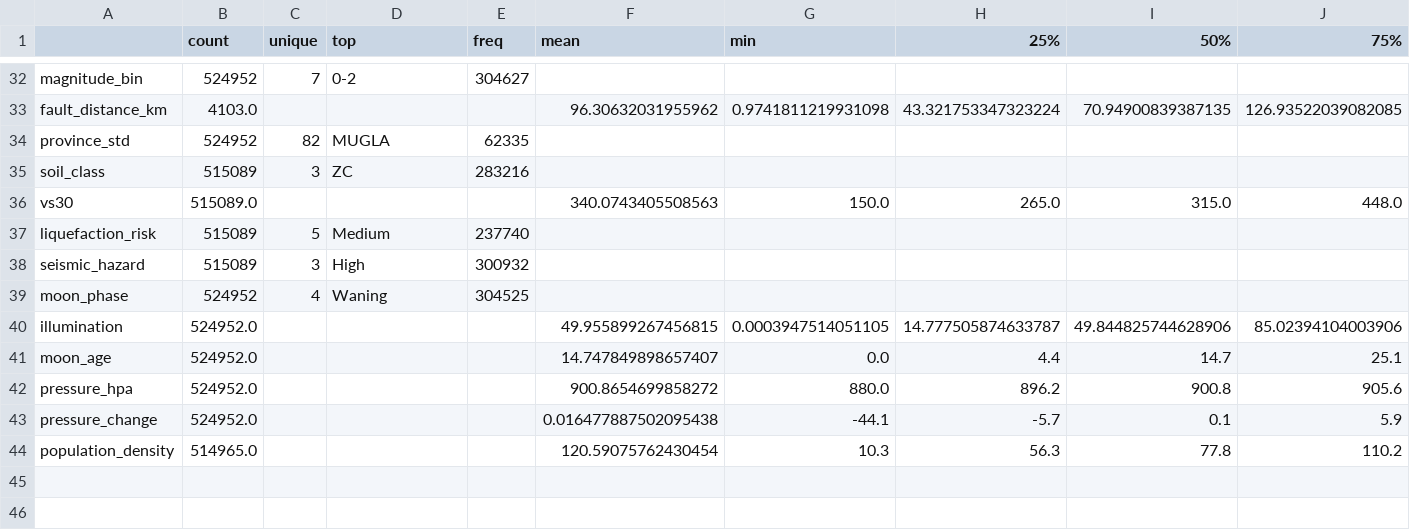
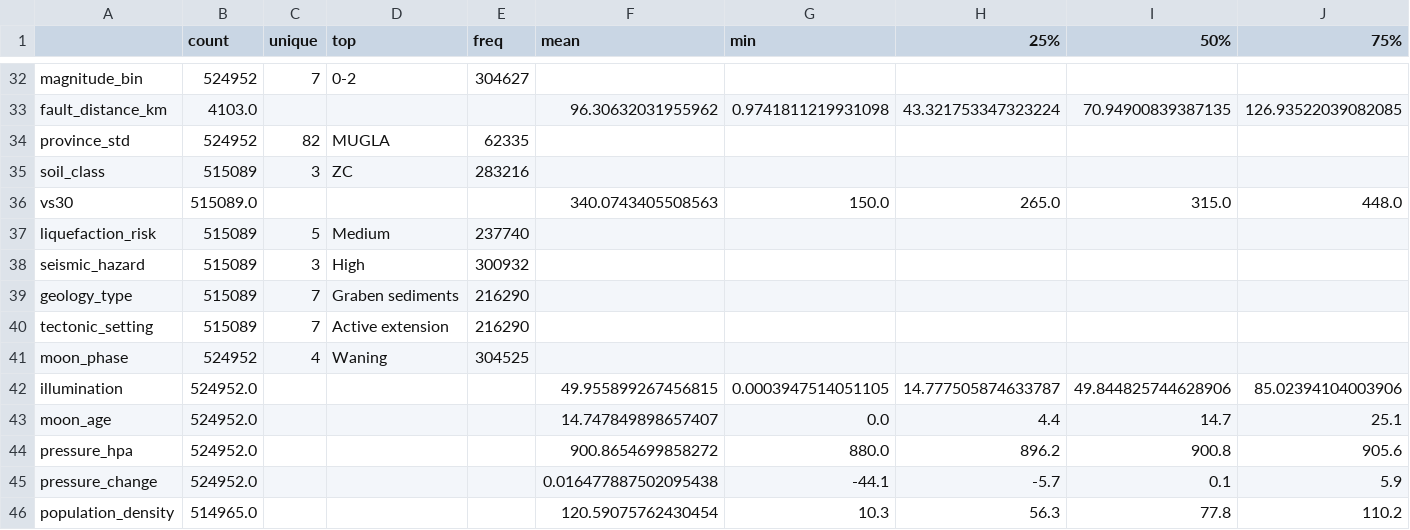
Before and after one commit to esenbora/stat495project, a CSV file: data/processed/summary_statistics.csv, drawn as a sheet; only a part is shown, gaps mark what is left out; rows hold the shown columns only; the diff names each change by its address in the sheet, - before the commit and + after, or states it on an @@ line.

```diff
--- a/data/processed/summary_statistics.csv
+++ b/data/processed/summary_statistics.csv
+row 39: geology_type | 515089 | 7 | Graben sediments | 216290
+row 40: tectonic_setting | 515089 | 7 | Active extension | 216290
```
Also changed, not shown: 25 other files.
